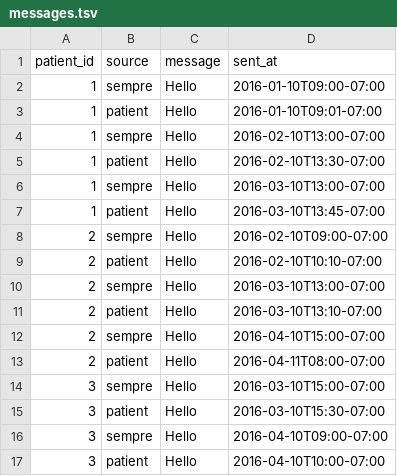
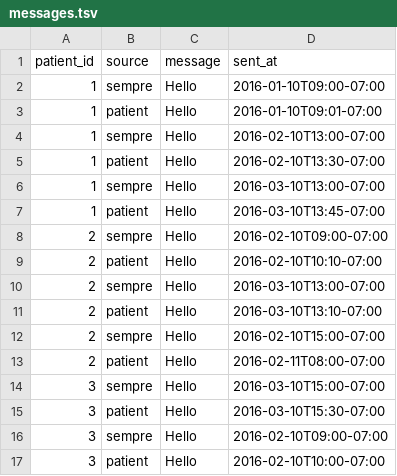
Before and after one commit to semprehealth/semprehealth.github.io, a TSV file: onsite/messages.tsv, drawn as a sheet.

Commit message:
Ensure all dates are in same DST

```diff
--- a/onsite/messages.tsv
+++ b/onsite/messages.tsv
@@ -11,7 +11,7 @@ patient_id	source	message	sent_at
 2	patient	Hello	2016-03-10T13:10-07:00
-2	sempre	Hello	2016-04-10T15:00-07:00
-2	patient	Hello	2016-04-11T08:00-07:00
+2	sempre	Hello	2016-02-10T15:00-07:00
+2	patient	Hello	2016-02-11T08:00-07:00
 3	sempre	Hello	2016-03-10T15:00-07:00
 3	patient	Hello	2016-03-10T15:30-07:00
-3	sempre	Hello	2016-04-10T09:00-07:00
-3	patient	Hello	2016-04-10T10:00-07:00
+3	sempre	Hello	2016-02-10T09:00-07:00
+3	patient	Hello	2016-02-10T10:00-07:00
```
